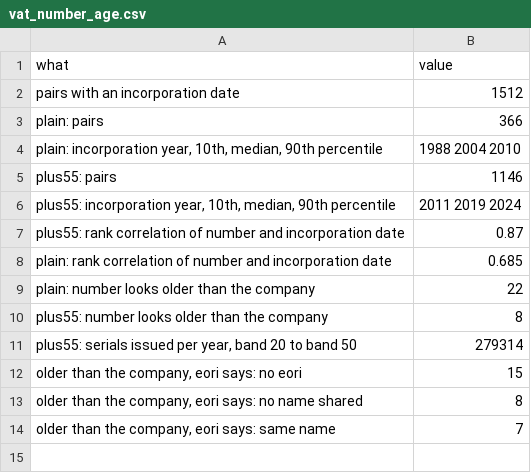
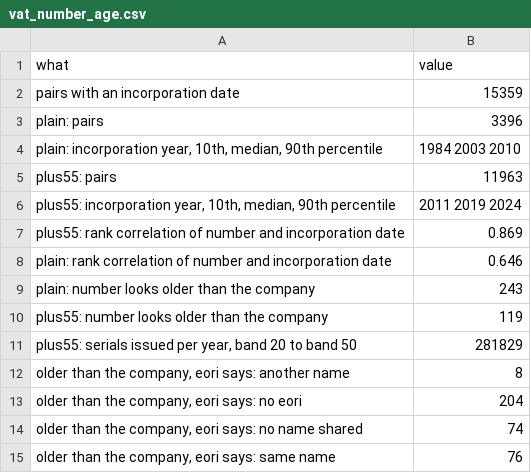
Before and after one commit to V1c99/uk-vat-discovery, a CSV file: results/probes/vat_number_age.csv, drawn as a sheet.

```diff
--- a/results/probes/vat_number_age.csv
+++ b/results/probes/vat_number_age.csv
@@ -1,14 +1,15 @@
 what,value
-pairs with an incorporation date,1512
-plain: pairs,366
-"plain: incorporation year, 10th, median, 90th percentile",1988 2004 2010
-plus55: pairs,1146
+pairs with an incorporation date,15359
+plain: pairs,3396
+"plain: incorporation year, 10th, median, 90th percentile",1984 2003 2010
+plus55: pairs,11963
 "plus55: incorporation year, 10th, median, 90th percentile",2011 2019 2024
-plus55: rank correlation of number and incorporation date,0.87
-plain: rank correlation of number and incorporation date,0.685
-plain: number looks older than the company,22
-plus55: number looks older than the company,8
-"plus55: serials issued per year, band 20 to band 50",279314
-"older than the company, eori says: no eori",15
-"older than the company, eori says: no name shared",8
-"older than the company, eori says: same name",7
+plus55: rank correlation of number and incorporation date,0.869
+plain: rank correlation of number and incorporation date,0.646
+plain: number looks older than the company,243
+plus55: number looks older than the company,119
+"plus55: serials issued per year, band 20 to band 50",281829
+"older than the company, eori says: another name",8
+"older than the company, eori says: no eori",204
+"older than the company, eori says: no name shared",74
+"older than the company, eori says: same name",76
```
Also changed, not shown: results/probes/peppol_dates.csv, results/probes/registered_sectors.csv, 7 other files.
